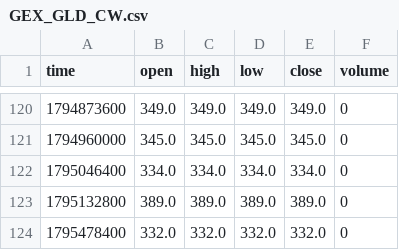
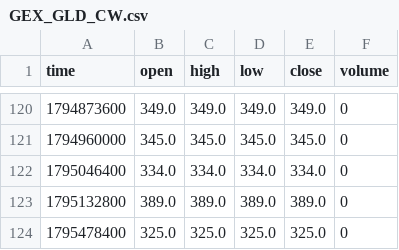
Before and after one commit to mustafi0/gex-suite-data, a CSV file: data/GEX_GLD_CW.csv, drawn as a sheet; only a part is shown, gaps mark what is left out.

```diff
--- a/data/GEX_GLD_CW.csv
+++ b/data/GEX_GLD_CW.csv
@@ -123,2 +123,2 @@ time,open,high,low,close,volume
 1795132800,389.0,389.0,389.0,389.0,0
-1795478400,332.0,332.0,332.0,332.0,0
+1795478400,325.0,325.0,325.0,325.0,0
```
Also changed, not shown: data/GEX_GLD_CW2.csv, data/GEX_GLD_DEX.csv, 15 other files.
